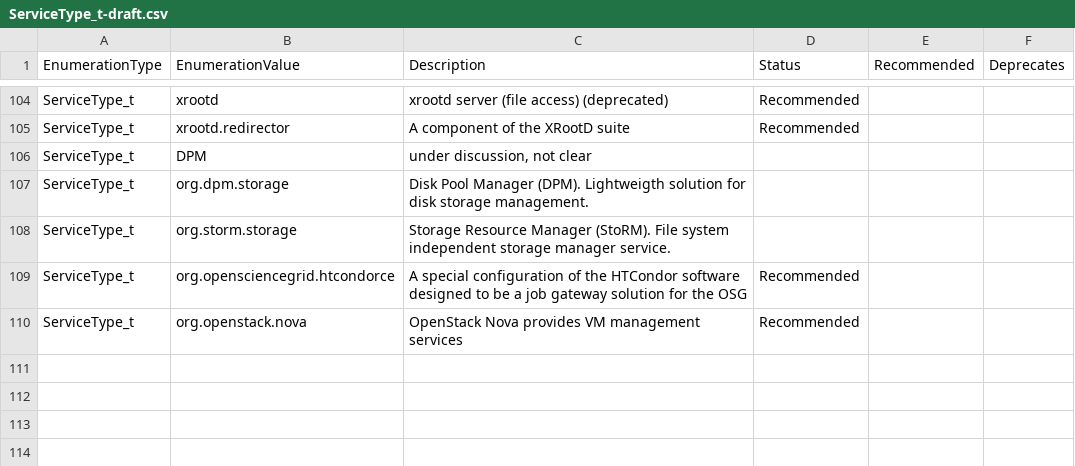
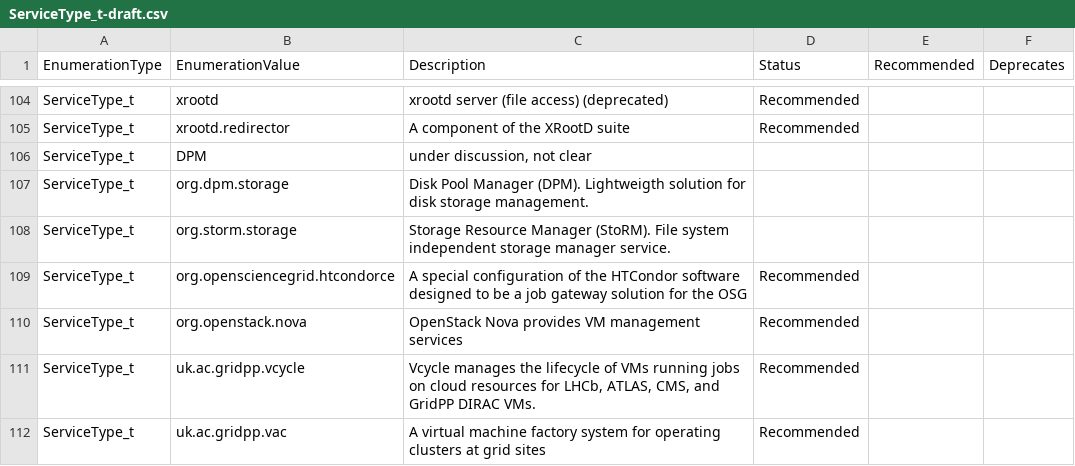
Before and after one commit to RoseECooper/Enumerations, a CSV file: ServiceType_t-draft.csv, drawn as a sheet; only a part is shown, gaps mark what is left out; the diff names each change by its address in the sheet, - before the commit and + after, or states it on an @@ line.

Commit message:
Adding uk.ac.gridpp.vcycle and uk.ac.gridpp.vac service types

```diff
--- a/ServiceType_t-draft.csv
+++ b/ServiceType_t-draft.csv
+row 111: ServiceType_t | uk.ac.gridpp.vcycle | Vcycle manages the lifecycle of VMs running jobs on cloud resources for LHCb, ATLAS, CMS, and GridPP DIRAC VMs. | Recommended
+row 112: ServiceType_t | uk.ac.gridpp.vac | A virtual machine factory system for operating clusters at grid sites | Recommended
```
Also changed, not shown: ServiceType_t.csv.
